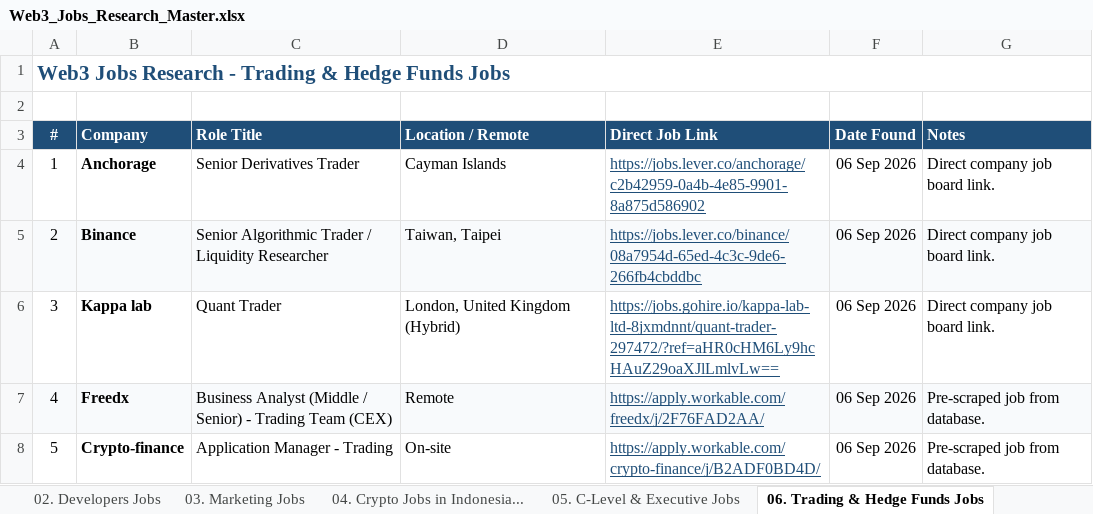
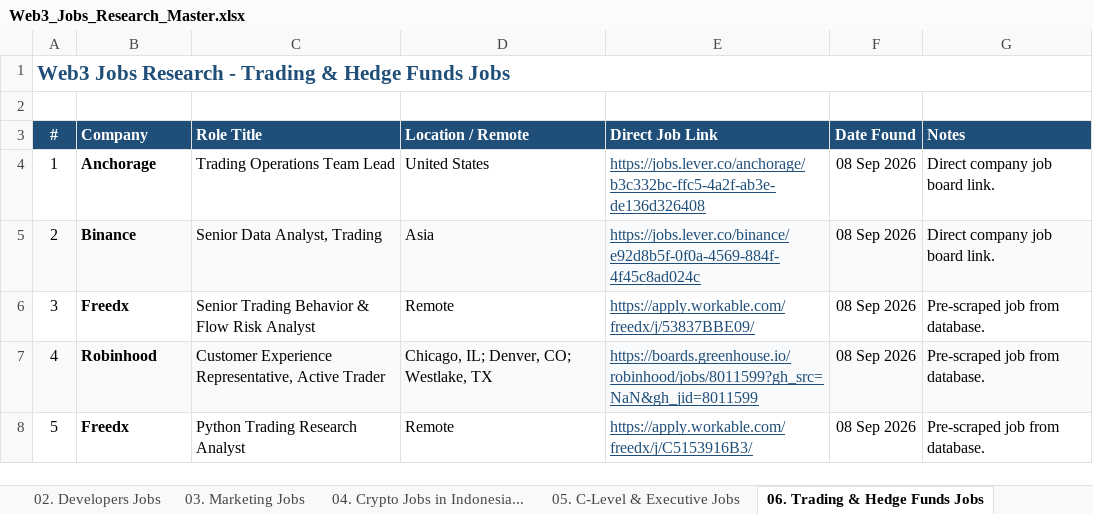
Before and after one commit to Jaya-Talent/jaya-workflow, an Excel workbook: Web3_Jobs_Research_Master.xlsx, sheet 06. Trading & Hedge Funds Jobs, drawn as a sheet; values as stored, in another font and other column widths than the file's, no borders; the diff names each change by its address in the sheet, - before the commit and + after, or states it on an @@ line.

Commit message:
chore: update job listings and refresh market research data across multiple CSV and JSON files

```diff
--- a/Web3_Jobs_Research_Master.xlsx (sheet 06. Trading & Hedge Funds Jobs)
+++ b/Web3_Jobs_Research_Master.xlsx (sheet 06. Trading & Hedge Funds Jobs)
-C4 (Role Title): Senior Derivatives Trader
+C4 (Role Title): Trading Operations Team Lead
-D4 (Location / Remote): Cayman Islands
+D4 (Location / Remote): United States
-E4 (Direct Job Link): https://jobs.lever.co/anchorage/c2b42959-0a4b-4e85-9901-8a875d586902
+E4 (Direct Job Link): https://jobs.lever.co/anchorage/b3c332bc-ffc5-4a2f-ab3e-de136d326408
-F4:F8 (Date Found): 06 Sep 2026
+F4:F8 (Date Found): 08 Sep 2026
-C5 (Role Title): Senior Algorithmic Trader / Liquidity Researcher
+C5 (Role Title): Senior Data Analyst, Trading
-D5 (Location / Remote): Taiwan, Taipei
+D5 (Location / Remote): Asia
-E5 (Direct Job Link): https://jobs.lever.co/binance/08a7954d-65ed-4c3c-9de6-266fb4cbddbc
+E5 (Direct Job Link): https://jobs.lever.co/binance/e92d8b5f-0f0a-4569-884f-4f45c8ad024c
-B6 (Company): Kappa lab
+B6 (Company): Freedx
-C6 (Role Title): Quant Trader
+C6 (Role Title): Senior Trading Behavior & Flow Risk Analyst
-D6 (Location / Remote): London, United Kingdom (Hybrid)
+D6 (Location / Remote): Remote
-E6 (Direct Job Link): https://jobs.gohire.io/kappa-lab-ltd-8jxmdnnt/quant-trader-297472/?ref=aHR0cHM6Ly9hcHAuZ29oaXJlLmlvLw==
+E6 (Direct Job Link): https://apply.workable.com/freedx/j/53837BBE09/
-G6 (Notes): Direct company job board link.
+G6 (Notes): Pre-scraped job from database.
-B7 (Company): Freedx
+B7 (Company): Robinhood
-C7 (Role Title): Business Analyst (Middle / Senior) - Trading Team (CEX)
+C7 (Role Title): Customer Experience Representative, Active Trader
-D7 (Location / Remote): Remote
+D7 (Location / Remote): Chicago, IL; Denver, CO; Westlake, TX
-E7 (Direct Job Link): https://apply.workable.com/freedx/j/2F76FAD2AA/
+E7 (Direct Job Link): https://boards.greenhouse.io/robinhood/jobs/8011599?gh_src=NaN&gh_jid=8011599
-B8 (Company): Crypto-finance
+B8 (Company): Freedx
-C8 (Role Title): Application Manager - Trading
+C8 (Role Title): Python Trading Research Analyst
-D8 (Location / Remote): On-site
+D8 (Location / Remote): Remote
-E8 (Direct Job Link): https://apply.workable.com/crypto-finance/j/B2ADF0BD4D/
+E8 (Direct Job Link): https://apply.workable.com/freedx/j/C5153916B3/
```
Also changed, not shown: sheet 10. Stablecoin Jobs, sheet 12. Signal Board | all crypt..., sheet 19. HR & Talent Acquisition ..., sheet 20. Product & Project Jobs, sheet 25. Operations · COO · Chief..., sheet 01. BD & Sales & Partnership..., 18 more sheets, 30 other files.
